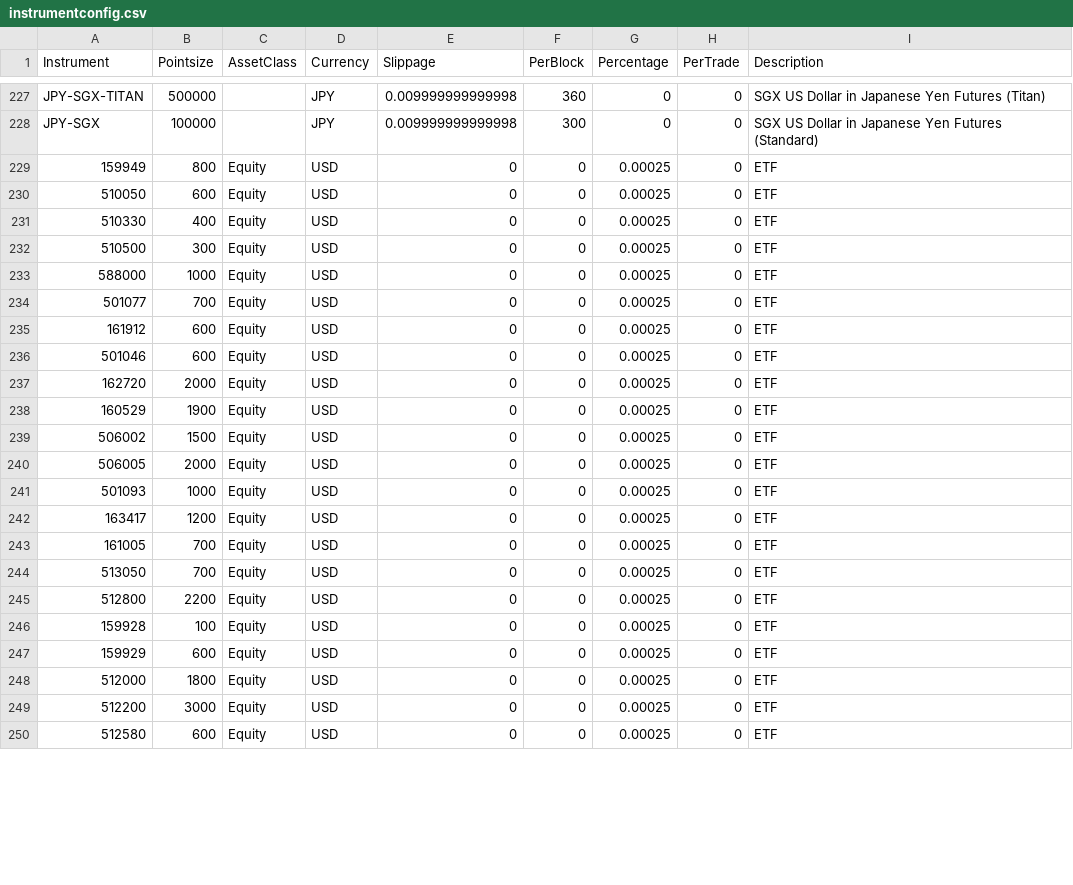
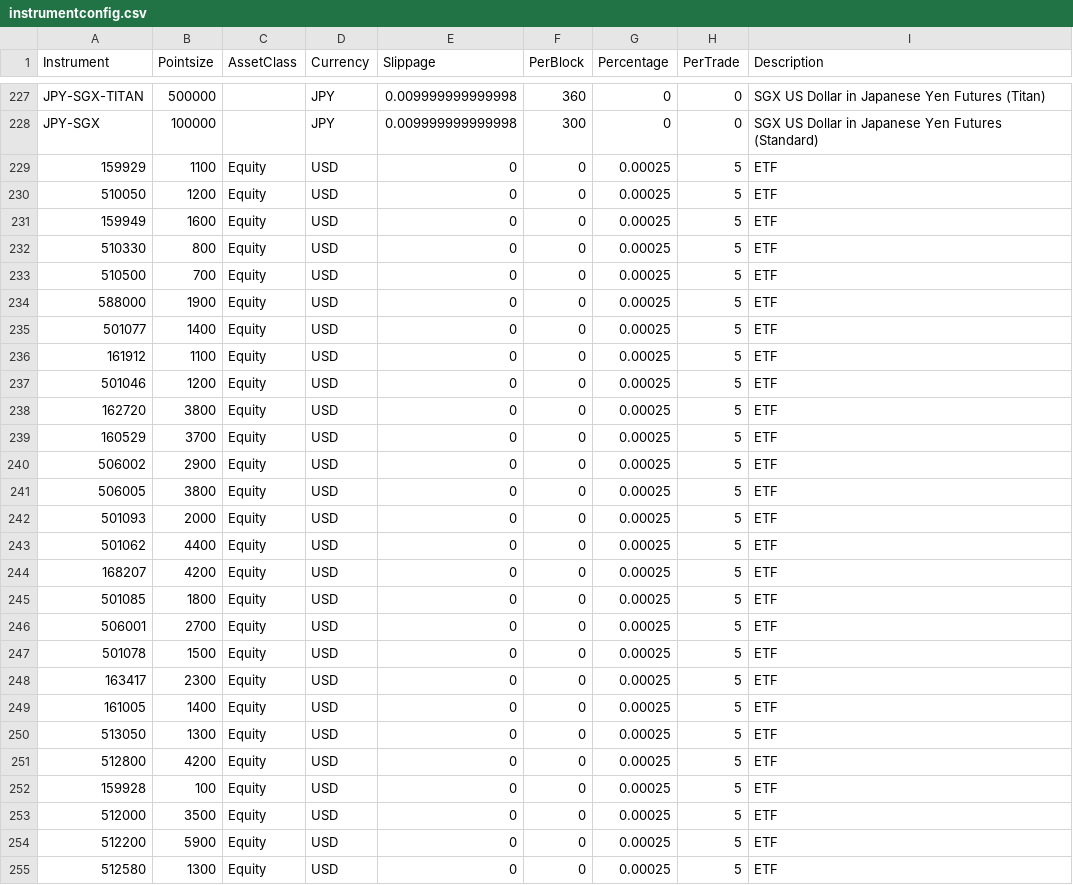
Before and after one commit to yuan-er/pysystemtrade, a CSV file: data/futures/csvconfig/instrumentconfig.csv, drawn as a sheet; only a part is shown, gaps mark what is left out; the diff covers the shown part only.

```diff
--- a/data/futures/csvconfig/instrumentconfig.csv
+++ b/data/futures/csvconfig/instrumentconfig.csv
@@ -228,23 +228,28 @@ JPY-SGX-TITAN,500000,,JPY,0.009999999999998,360,0,0,SGX US Dollar in Japanese Ye
 JPY-SGX,100000,,JPY,0.009999999999998,300,0,0,SGX US Dollar in Japanese Yen Futures (Standard)
-159949,800,Equity,USD,0,0,0.00025,0,ETF
-510050,600,Equity,USD,0,0,0.00025,0,ETF
-510330,400,Equity,USD,0,0,0.00025,0,ETF
-510500,300,Equity,USD,0,0,0.00025,0,ETF
-588000,1000,Equity,USD,0,0,0.00025,0,ETF
-501077,700,Equity,USD,0,0,0.00025,0,ETF
-161912,600,Equity,USD,0,0,0.00025,0,ETF
-501046,600,Equity,USD,0,0,0.00025,0,ETF
-162720,2000,Equity,USD,0,0,0.00025,0,ETF
-160529,1900,Equity,USD,0,0,0.00025,0,ETF
-506002,1500,Equity,USD,0,0,0.00025,0,ETF
-506005,2000,Equity,USD,0,0,0.00025,0,ETF
-501093,1000,Equity,USD,0,0,0.00025,0,ETF
-163417,1200,Equity,USD,0,0,0.00025,0,ETF
-161005,700,Equity,USD,0,0,0.00025,0,ETF
-513050,700,Equity,USD,0,0,0.00025,0,ETF
-512800,2200,Equity,USD,0,0,0.00025,0,ETF
-159928,100,Equity,USD,0,0,0.00025,0,ETF
-159929,600,Equity,USD,0,0,0.00025,0,ETF
-512000,1800,Equity,USD,0,0,0.00025,0,ETF
-512200,3000,Equity,USD,0,0,0.00025,0,ETF
-512580,600,Equity,USD,0,0,0.00025,0,ETF
+159929,1100,Equity,USD,0,0,0.00025,5,ETF
+510050,1200,Equity,USD,0,0,0.00025,5,ETF
+159949,1600,Equity,USD,0,0,0.00025,5,ETF
+510330,800,Equity,USD,0,0,0.00025,5,ETF
+510500,700,Equity,USD,0,0,0.00025,5,ETF
+588000,1900,Equity,USD,0,0,0.00025,5,ETF
+501077,1400,Equity,USD,0,0,0.00025,5,ETF
+161912,1100,Equity,USD,0,0,0.00025,5,ETF
+501046,1200,Equity,USD,0,0,0.00025,5,ETF
+162720,3800,Equity,USD,0,0,0.00025,5,ETF
+160529,3700,Equity,USD,0,0,0.00025,5,ETF
+506002,2900,Equity,USD,0,0,0.00025,5,ETF
+506005,3800,Equity,USD,0,0,0.00025,5,ETF
+501093,2000,Equity,USD,0,0,0.00025,5,ETF
+501062,4400,Equity,USD,0,0,0.00025,5,ETF
+168207,4200,Equity,USD,0,0,0.00025,5,ETF
+501085,1800,Equity,USD,0,0,0.00025,5,ETF
+506001,2700,Equity,USD,0,0,0.00025,5,ETF
+501078,1500,Equity,USD,0,0,0.00025,5,ETF
+163417,2300,Equity,USD,0,0,0.00025,5,ETF
+161005,1400,Equity,USD,0,0,0.00025,5,ETF
+513050,1300,Equity,USD,0,0,0.00025,5,ETF
+512800,4200,Equity,USD,0,0,0.00025,5,ETF
+159928,100,Equity,USD,0,0,0.00025,5,ETF
+512000,3500,Equity,USD,0,0,0.00025,5,ETF
+512200,5900,Equity,USD,0,0,0.00025,5,ETF
+512580,1300,Equity,USD,0,0,0.00025,5,ETF
```
Also changed, not shown: 2 added rows and 44 edited cells elsewhere in this file, 3 other files.
